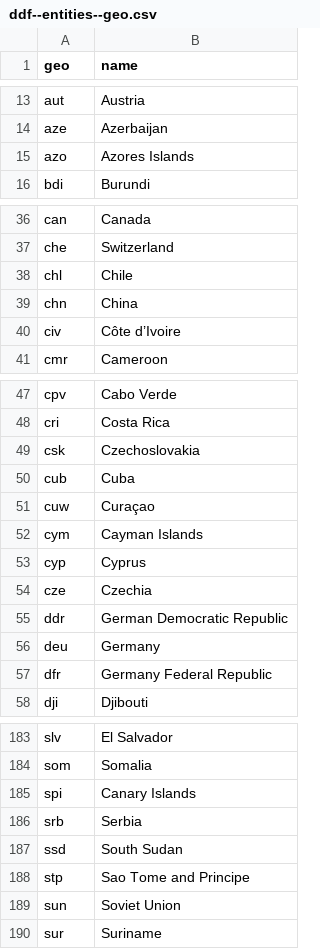
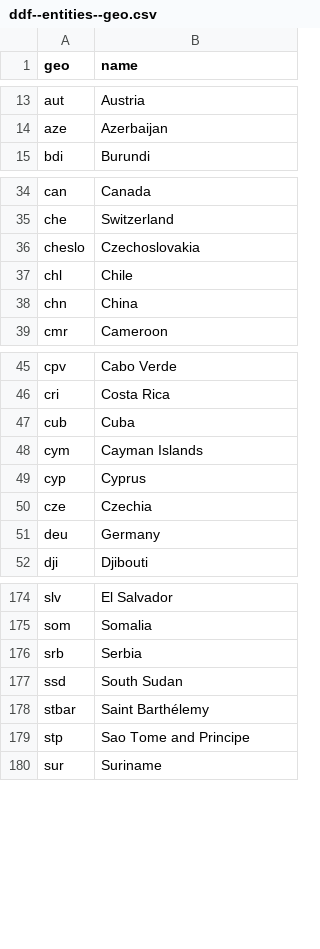
Before and after one commit to open-numbers/ddf--open_numbers--em_dat_indicators, a CSV file: ddf--entities--geo.csv, drawn as a sheet; only a part is shown, gaps mark what is left out; removed rows and columns are numbered as before the commit, all else as after; the diff covers the shown part only; the diff names each change by its address in the sheet, - before the commit and + after, or states it on an @@ line.

```diff
--- a/ddf--entities--geo.csv
+++ b/ddf--entities--geo.csv
-row 15: azo | Azores Islands
+row 36: cheslo | Czechoslovakia
-row 40: civ | Côte d’Ivoire
-row 49: csk | Czechoslovakia
-row 51: cuw | Curaçao
-row 55: ddr | German Democratic Republic
-row 57: dfr | Germany Federal Republic
-row 185: spi | Canary Islands
+row 178: stbar | Saint Barthélemy
-row 189: sun | Soviet Union
```
Also changed, not shown: 2 added rows and 7 removed rows elsewhere in this file, 18 other files.
